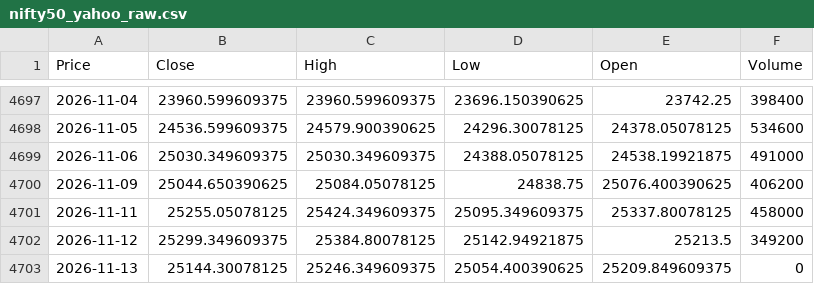
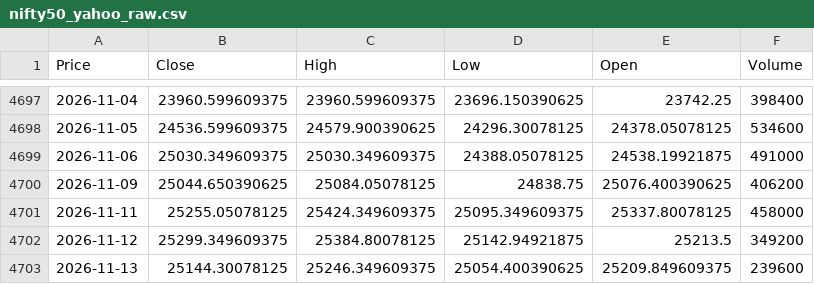
Before and after one commit to Abhi-Tech-Sys/market-intelligence-project, a CSV file: backend/data/raw/nifty50_yahoo_raw.csv, drawn as a sheet; only a part is shown, gaps mark what is left out; the diff names each change by its address in the sheet, - before the commit and + after, or states it on an @@ line.

```diff
--- a/backend/data/raw/nifty50_yahoo_raw.csv
+++ b/backend/data/raw/nifty50_yahoo_raw.csv
-F4703 (Volume): 0
+F4703 (Volume): 239600
```
Also changed, not shown: backend/data/processed/nifty50_clean.csv.
